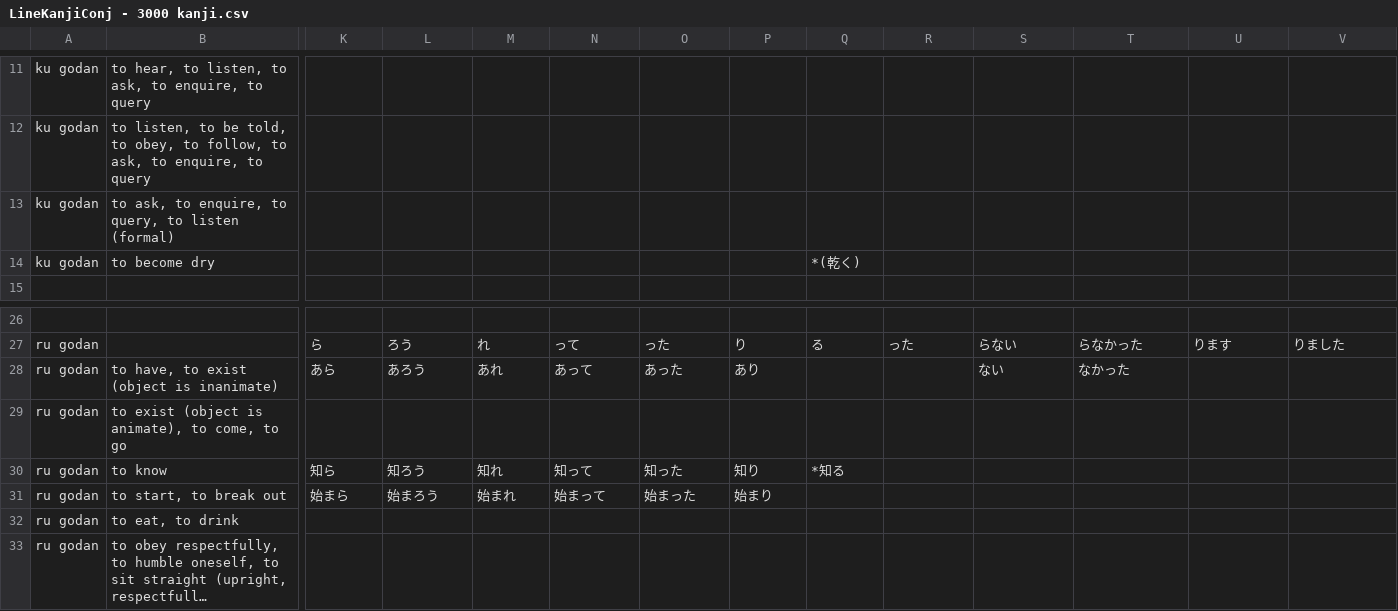
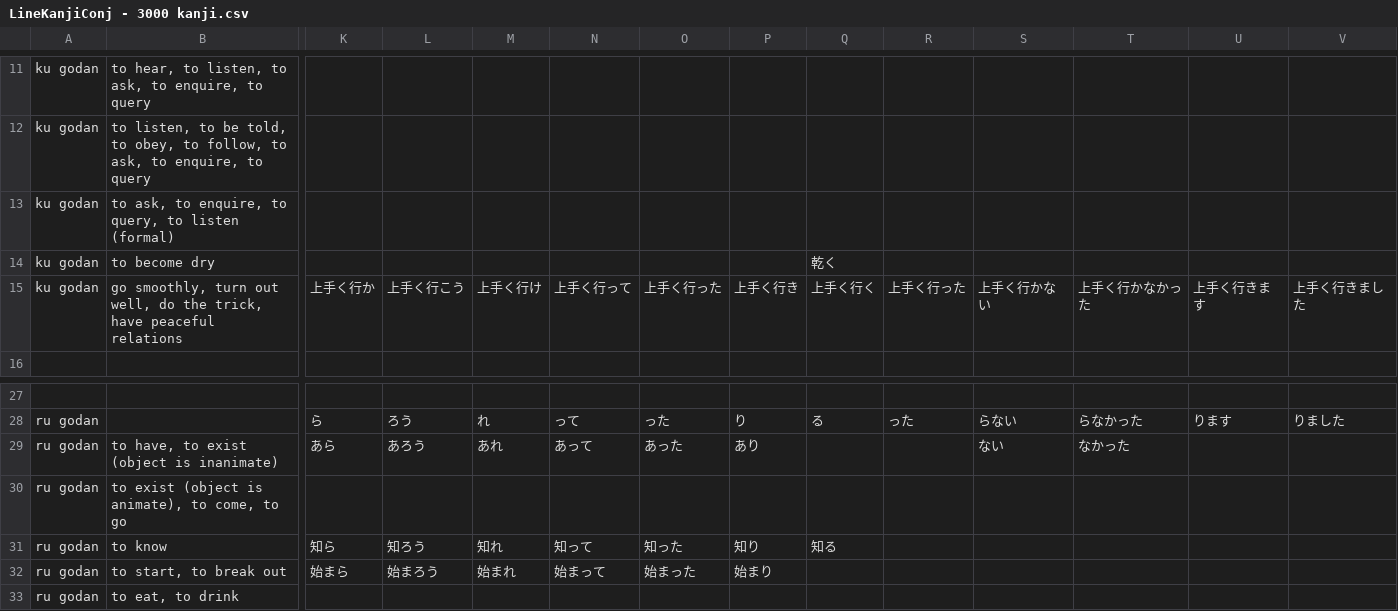
Before and after one commit to blarom/JapaneseToolbox, a CSV file: app/src/main/assets/LineKanjiConj - 3000 kanji.csv, drawn as a sheet; only a part is shown, gaps mark what is left out; the shorter side is filled out with more unchanged rows; long unchanged cells end in …; addresses are those after the commit; rows hold the shown columns only; the diff names each change by its address in the sheet, - before the commit and + after, or states it on an @@ line.

```diff
--- a/app/src/main/assets/LineKanjiConj - 3000 kanji.csv
+++ b/app/src/main/assets/LineKanjiConj - 3000 kanji.csv
-Q14: *(乾く)
+Q14: 乾く
+row 15: ku godan | go smoothly, turn out well, do the trick, have peaceful relations | 上手く行か | 上手く行こう | 上手く行け | 上手く行って | 上手く行った | 上手く行き | 上手く行く | 上手く行った | 上手く行かない | 上手く行かなかった | 上手く行きます | 上手く行きました
-Q31: *知る
+Q31: 知る
```
Also changed, not shown: app/src/main/assets/LineGrammar - 3000 kanji.csv, app/src/main/assets/LineGrammarSortedIndexKanji - 3000 kanji.csv, 9 other files.
